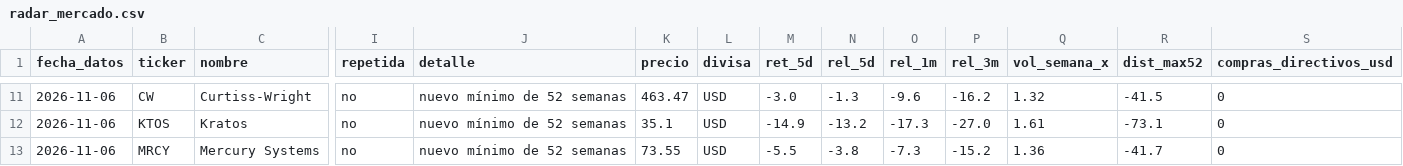
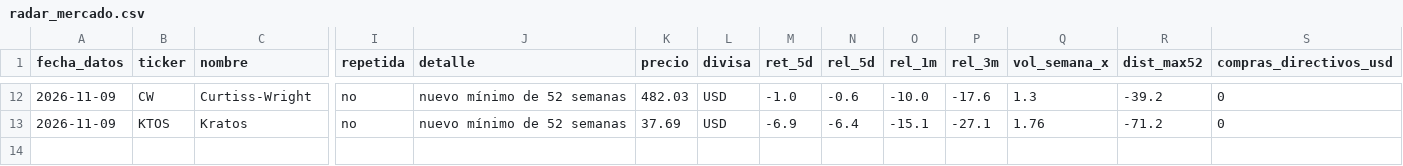
Before and after one commit to Manuelcgg165/radar-mercado, a CSV file: salida/radar_mercado.csv, drawn as a sheet; only a part is shown, gaps mark what is left out; removed rows and columns are numbered as before the commit, all else as after; rows hold the shown columns only; the diff covers the shown part only; the diff names each change by its address in the sheet, - before the commit and + after, or states it on an @@ line.

```diff
--- a/salida/radar_mercado.csv
+++ b/salida/radar_mercado.csv
-A12:A13 (fecha_datos): 2026-11-06
+A12:A13 (fecha_datos): 2026-11-09
-K12 (precio): 463.47
+K12 (precio): 482.03
-M12 (ret_5d): -3.0
+M12 (ret_5d): -1.0
-N12 (rel_5d): -1.3
+N12 (rel_5d): -0.6
-O12 (rel_1m): -9.6
+O12 (rel_1m): -10.0
-P12 (rel_3m): -16.2
+P12 (rel_3m): -17.6
-Q12 (vol_semana_x): 1.32
+Q12 (vol_semana_x): 1.3
-R12 (dist_max52): -41.5
+R12 (dist_max52): -39.2
-K13 (precio): 35.1
+K13 (precio): 37.69
-M13 (ret_5d): -14.9
+M13 (ret_5d): -6.9
-N13 (rel_5d): -13.2
+N13 (rel_5d): -6.4
-O13 (rel_1m): -17.3
+O13 (rel_1m): -15.1
-P13 (rel_3m): -27.0
+P13 (rel_3m): -27.1
-Q13 (vol_semana_x): 1.61
+Q13 (vol_semana_x): 1.76
-R13 (dist_max52): -73.1
+R13 (dist_max52): -71.2
-row 13: 2026-11-06 | MRCY | Mercury Systems | no | nuevo mínimo de 52 semanas | 73.55 | USD | -5.5 | -3.8 | -7.3 | -15.2 | 1.36 | -41.7 | 0
```
Also changed, not shown: 3 added rows, 2 removed rows and 60 edited cells elsewhere in this file, salida/radar_universo.csv, 3 other files.
